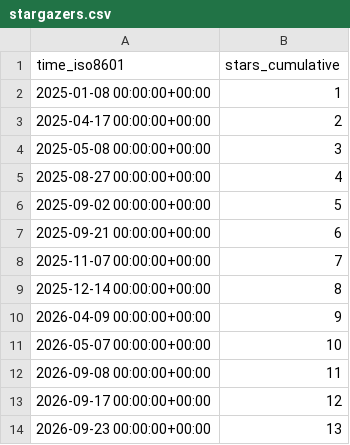
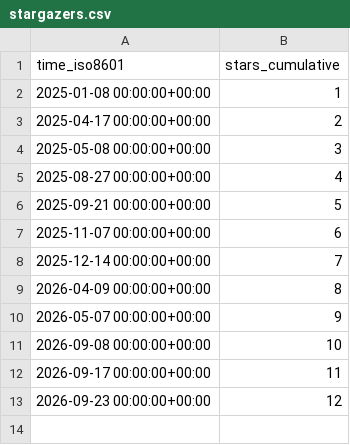
Before and after one commit to RTSpatial/RTSpatial, a CSV file: RTSpatial/RTSpatial/ghrs-data/stargazers.csv, drawn as a sheet.

```diff
--- a/RTSpatial/RTSpatial/ghrs-data/stargazers.csv
+++ b/RTSpatial/RTSpatial/ghrs-data/stargazers.csv
@@ -5,10 +5,9 @@ time_iso8601,stars_cumulative
 2025-08-27 00:00:00+00:00,4
-2025-09-02 00:00:00+00:00,5
-2025-09-21 00:00:00+00:00,6
-2025-11-07 00:00:00+00:00,7
-2025-12-14 00:00:00+00:00,8
-2026-04-09 00:00:00+00:00,9
-2026-05-07 00:00:00+00:00,10
-2026-09-08 00:00:00+00:00,11
-2026-09-17 00:00:00+00:00,12
-2026-09-23 00:00:00+00:00,13
+2025-09-21 00:00:00+00:00,5
+2025-11-07 00:00:00+00:00,6
+2025-12-14 00:00:00+00:00,7
+2026-04-09 00:00:00+00:00,8
+2026-05-07 00:00:00+00:00,9
+2026-09-08 00:00:00+00:00,10
+2026-09-17 00:00:00+00:00,11
+2026-09-23 00:00:00+00:00,12
```
